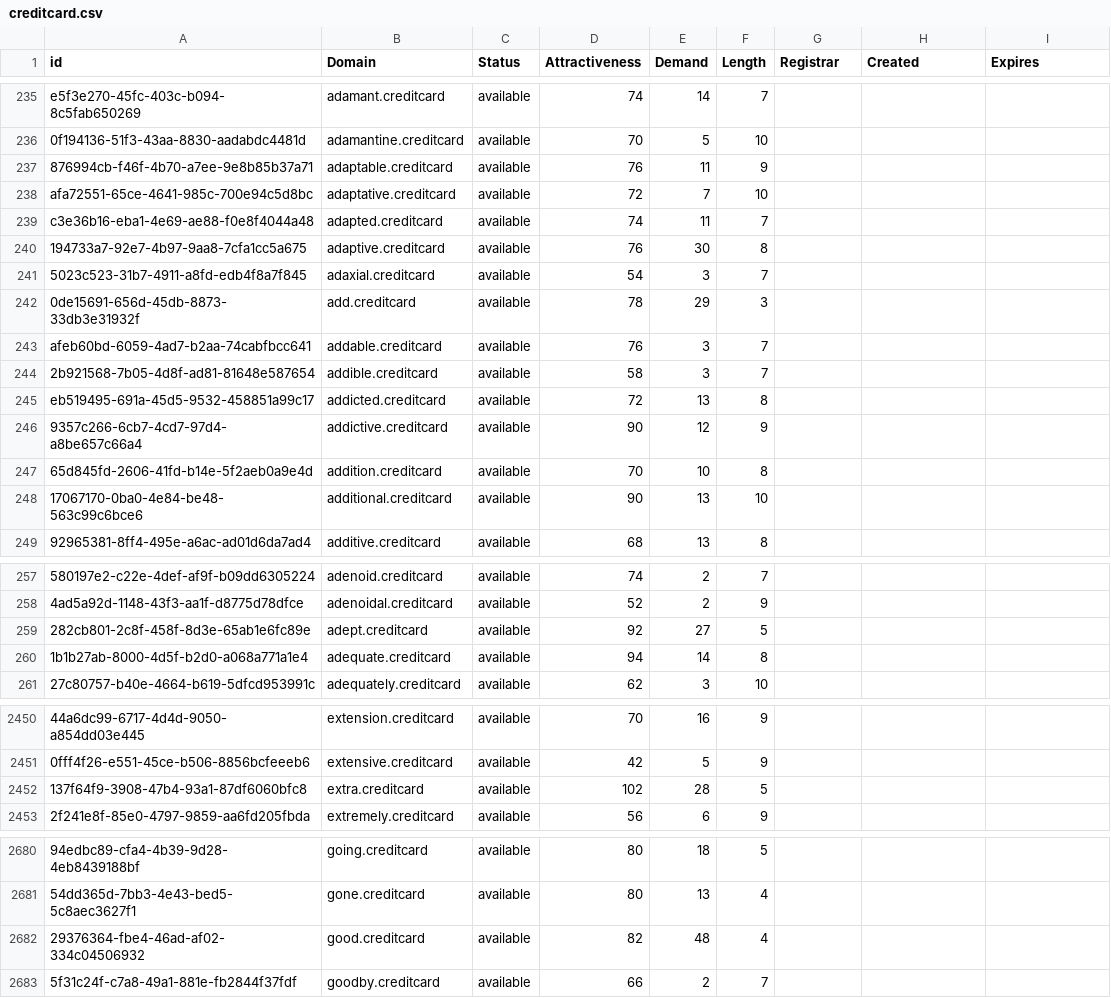
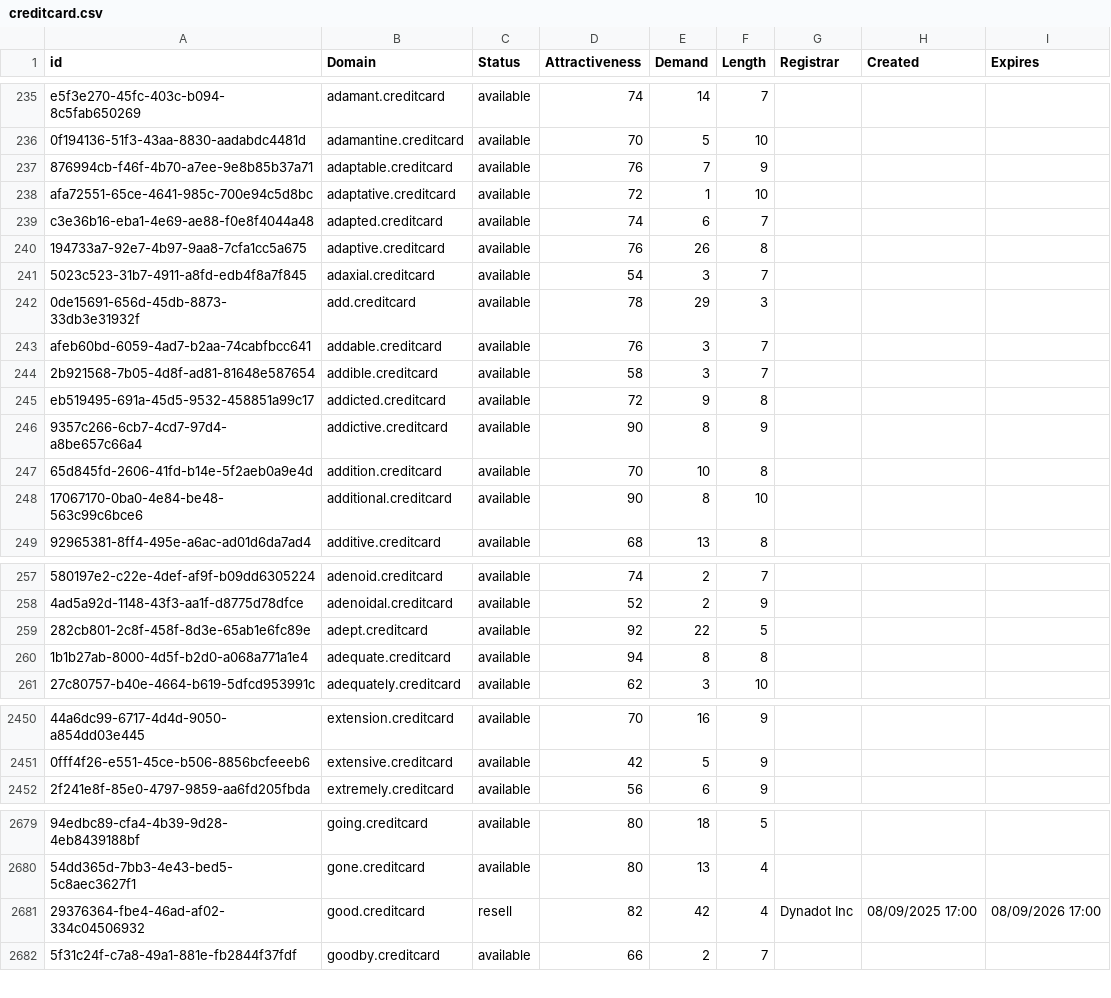
Before and after one commit to UniqueDomains/creditcard-oneword-domains, a CSV file: creditcard.csv, drawn as a sheet; only a part is shown, gaps mark what is left out; removed rows and columns are numbered as before the commit, all else as after; the diff covers the shown part only; the diff names each change by its address in the sheet, - before the commit and + after, or states it on an @@ line.

Commit message:
Domains update

```diff
--- a/creditcard.csv
+++ b/creditcard.csv
-E237 (Demand): 11
+E237 (Demand): 7
-E238 (Demand): 7
+E238 (Demand): 1
-E239 (Demand): 11
+E239 (Demand): 6
-E240 (Demand): 30
+E240 (Demand): 26
-E245 (Demand): 13
+E245 (Demand): 9
-E246 (Demand): 12
+E246 (Demand): 8
-E248 (Demand): 13
+E248 (Demand): 8
-E259 (Demand): 27
+E259 (Demand): 22
-E260 (Demand): 14
+E260 (Demand): 8
-row 2452: 137f64f9-3908-47b4-93a1-87df6060bfc8 | extra.creditcard | available | 102 | 28 | 5
-C2681 (Status): available
+C2681 (Status): resell
-E2681 (Demand): 48
+E2681 (Demand): 42
-G2681 (Registrar): (empty)
+G2681 (Registrar): Dynadot Inc
-H2681 (Created): (empty)
+H2681 (Created): 08/09/2025 17:00
-I2681 (Expires): (empty)
+I2681 (Expires): 08/09/2026 17:00
```
Also changed, not shown: 38 edited cells elsewhere in this file, 2 other files.
